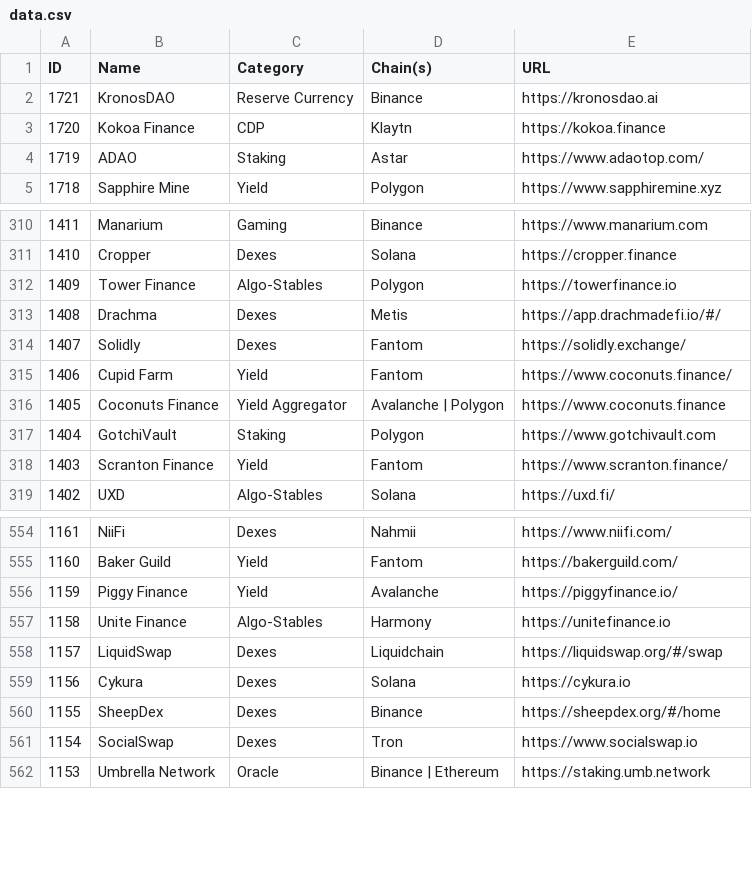
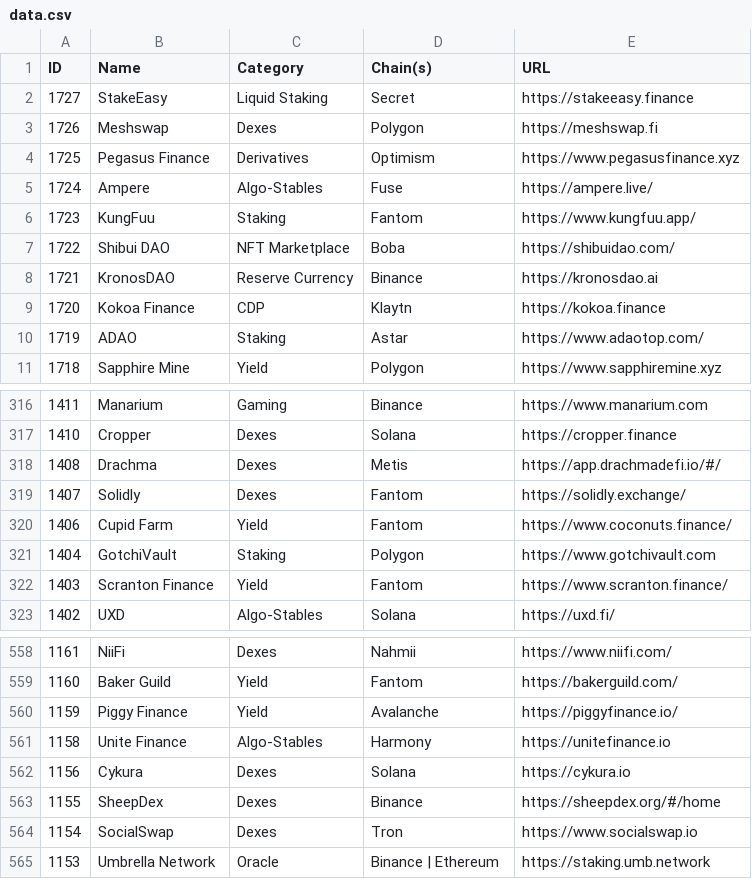
Before and after one commit to pmuens/defi-llama-watcher, a CSV file: data.csv, drawn as a sheet; only a part is shown, gaps mark what is left out; removed rows and columns are numbered as before the commit, all else as after; the diff names each change by its address in the sheet, - before the commit and + after, or states it on an @@ line.

Commit message:
Update data.csv

```diff
--- a/data.csv
+++ b/data.csv
+row 2: 1727 | StakeEasy | Liquid Staking | Secret | https://stakeeasy.finance
+row 3: 1726 | Meshswap | Dexes | Polygon | https://meshswap.fi
+row 4: 1725 | Pegasus Finance | Derivatives | Optimism | https://www.pegasusfinance.xyz
+row 5: 1724 | Ampere | Algo-Stables | Fuse | https://ampere.live/
+row 6: 1723 | KungFuu | Staking | Fantom | https://www.kungfuu.app/
+row 7: 1722 | Shibui DAO | NFT Marketplace | Boba | https://shibuidao.com/
-row 312: 1409 | Tower Finance | Algo-Stables | Polygon | https://towerfinance.io
-row 316: 1405 | Coconuts Finance | Yield Aggregator | Avalanche | Polygon | https://www.coconuts.finance
-row 558: 1157 | LiquidSwap | Dexes | Liquidchain | https://liquidswap.org/#/swap
```
